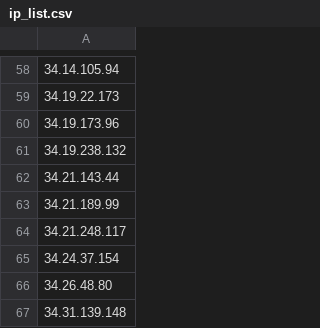
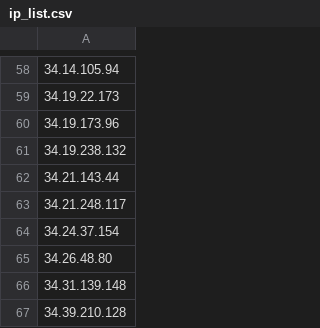
Before and after one commit to blawoblowa/blackened, a CSV file: ip_list.csv, drawn as a sheet; only a part is shown, gaps mark what is left out; the shorter side is filled out with more unchanged rows.

Commit message:
Remove IP from intelligence list (Total: 352 IPs - 2026-10-19 09:10:21)

```diff
--- a/ip_list.csv
+++ b/ip_list.csv
@@ -62,3 +62,2 @@
 34.21.143.44
-34.21.189.99
 34.21.248.117
```
Also changed, not shown: 2 other files.
